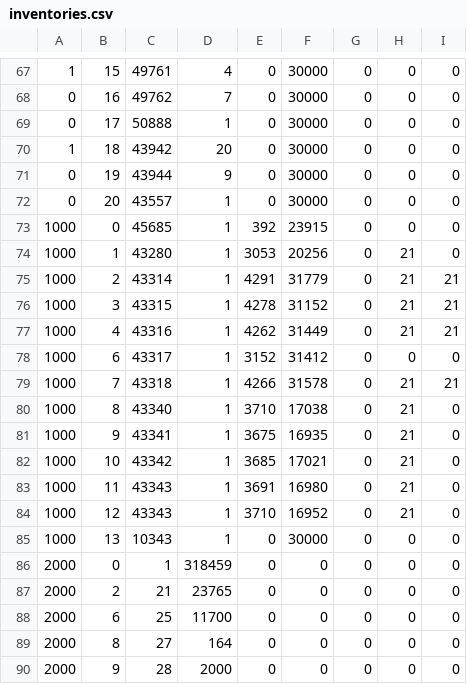
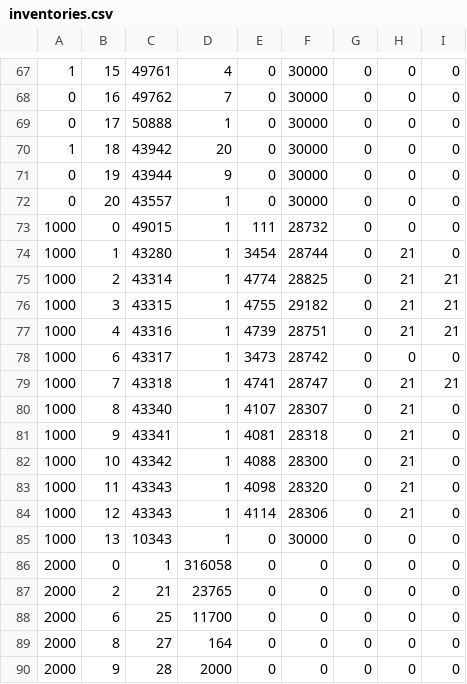
Before and after one commit to TheAyes/.ayes, a CSV file: users/ayes/external/xlcore/pluginConfigs/InventoryTools/inventories.csv, drawn as a sheet; only a part is shown, gaps mark what is left out; the diff names each change by its address in the sheet, - before the commit and + after, or states it on an @@ line.

```diff
--- a/users/ayes/external/xlcore/pluginConfigs/InventoryTools/inventories.csv
+++ b/users/ayes/external/xlcore/pluginConfigs/InventoryTools/inventories.csv
-C73: 45685
+C73: 49015
-E73: 392
+E73: 111
-F73: 23915
+F73: 28732
-E74: 3053
+E74: 3454
-F74: 20256
+F74: 28744
-E75: 4291
+E75: 4774
-F75: 31779
+F75: 28825
-E76: 4278
+E76: 4755
-F76: 31152
+F76: 29182
-E77: 4262
+E77: 4739
-F77: 31449
+F77: 28751
-E78: 3152
+E78: 3473
-F78: 31412
+F78: 28742
-E79: 4266
+E79: 4741
-F79: 31578
+F79: 28747
-E80: 3710
+E80: 4107
-F80: 17038
+F80: 28307
-E81: 3675
+E81: 4081
-F81: 16935
+F81: 28318
-E82: 3685
+E82: 4088
-F82: 17021
+F82: 28300
-E83: 3691
+E83: 4098
-F83: 16980
+F83: 28320
-E84: 3710
+E84: 4114
-F84: 16952
+F84: 28306
-D86: 318459
+D86: 316058
```
Also changed, not shown: users/ayes/external/xlcore/pluginConfigs/InventoryTools/market_cache.csv, 6 other files.
